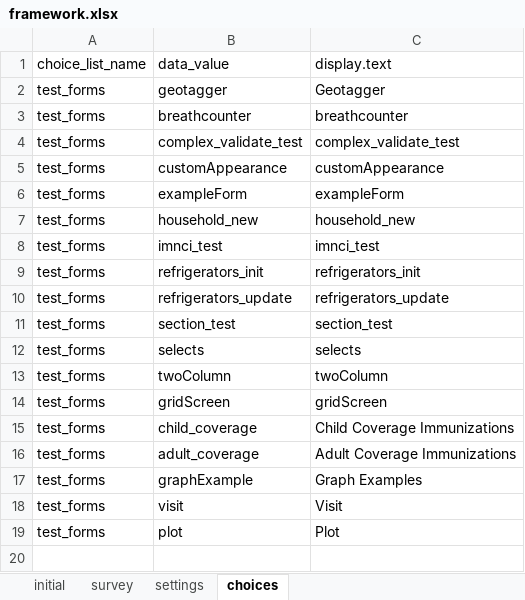
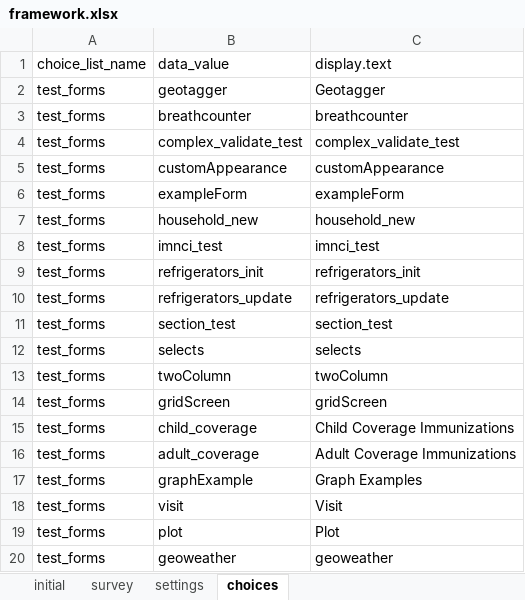
Before and after one commit to odk-x/app-designer, an Excel workbook: app/framework/framework.xlsx, sheet choices, drawn as a sheet; values as stored, in another font and other column widths than the file's, no borders; the diff names each change by its address in the sheet, - before the commit and + after, or states it on an @@ line.

Commit message:
Add geoweather survey

```diff
--- a/app/framework/framework.xlsx (sheet choices)
+++ b/app/framework/framework.xlsx (sheet choices)
+row 20: test_forms | geoweather | geoweather
```
Also changed, not shown: sheet survey, 3 other files.
